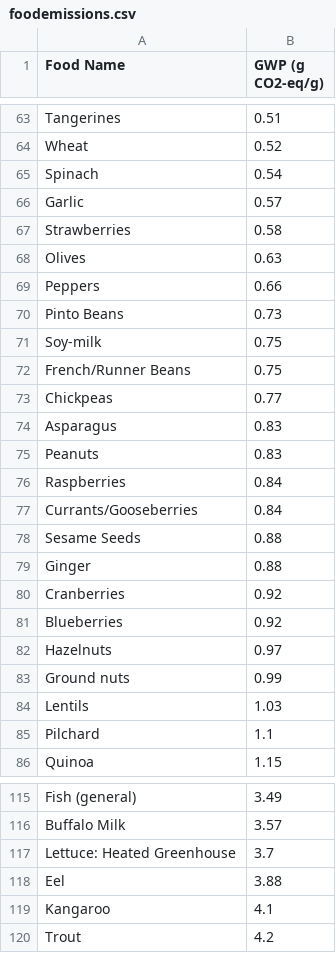
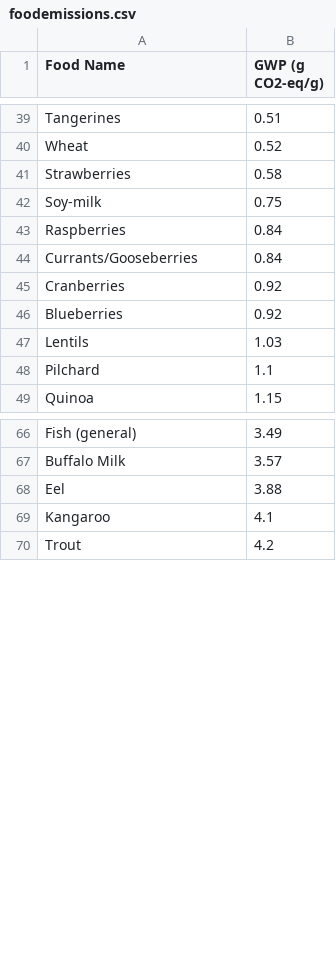
Before and after one commit to ubcec-programming/CarbonFootprint, a CSV file: app/sampledata/foodemissions.csv, drawn as a sheet; only a part is shown, gaps mark what is left out; the diff covers the shown part only; the diff names each change by its address in the sheet, - before the commit and + after, or states it on an @@ line.

```diff
--- a/app/sampledata/foodemissions.csv
+++ b/app/sampledata/foodemissions.csv
-row 65: Spinach | 0.54
-row 66: Garlic | 0.57
-row 68: Olives | 0.63
-row 69: Peppers | 0.66
-row 70: Pinto Beans | 0.73
-row 72: French/Runner Beans | 0.75
-row 73: Chickpeas | 0.77
-row 74: Asparagus | 0.83
-row 75: Peanuts | 0.83
-row 78: Sesame Seeds | 0.88
-row 79: Ginger | 0.88
-row 82: Hazelnuts | 0.97
-row 83: Ground nuts | 0.99
-row 117: Lettuce: Heated Greenhouse | 3.7
```
Also changed, not shown: 36 removed rows elsewhere in this file, 1 other file.
